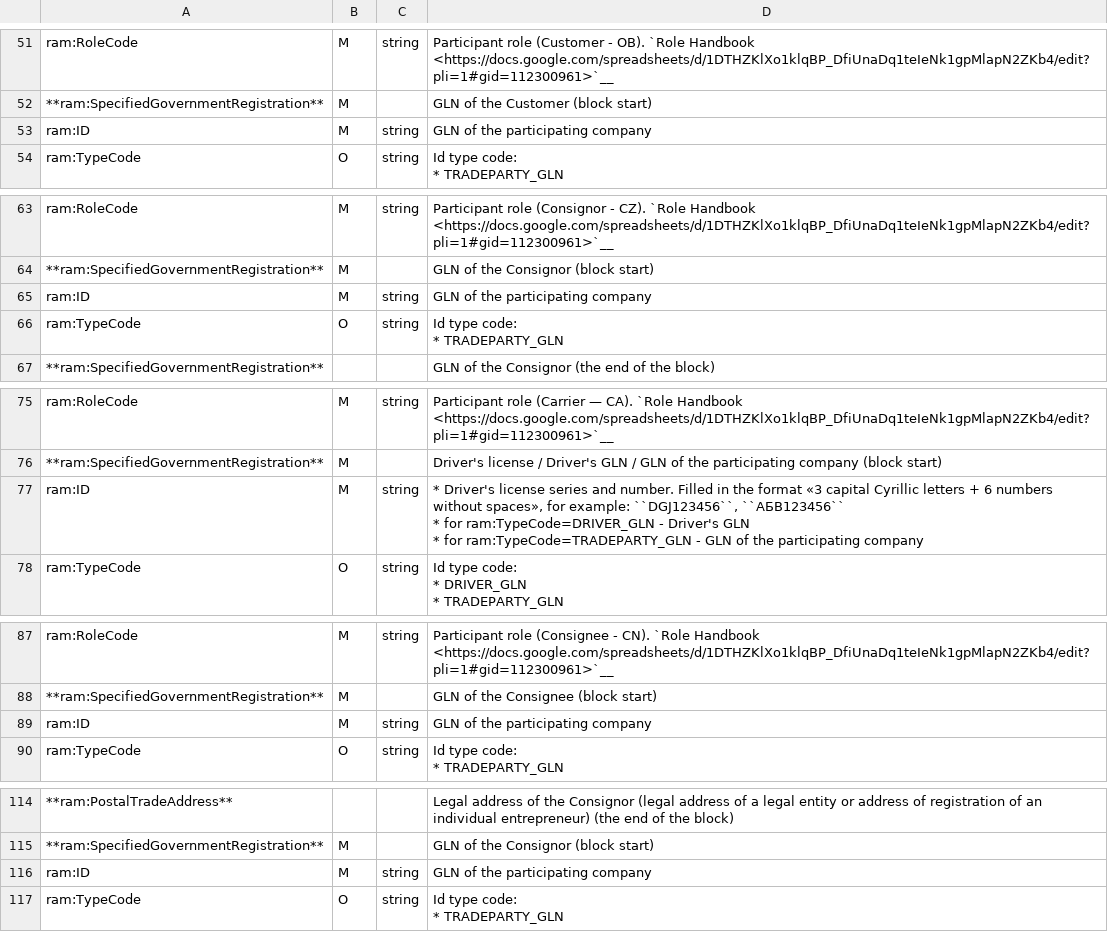
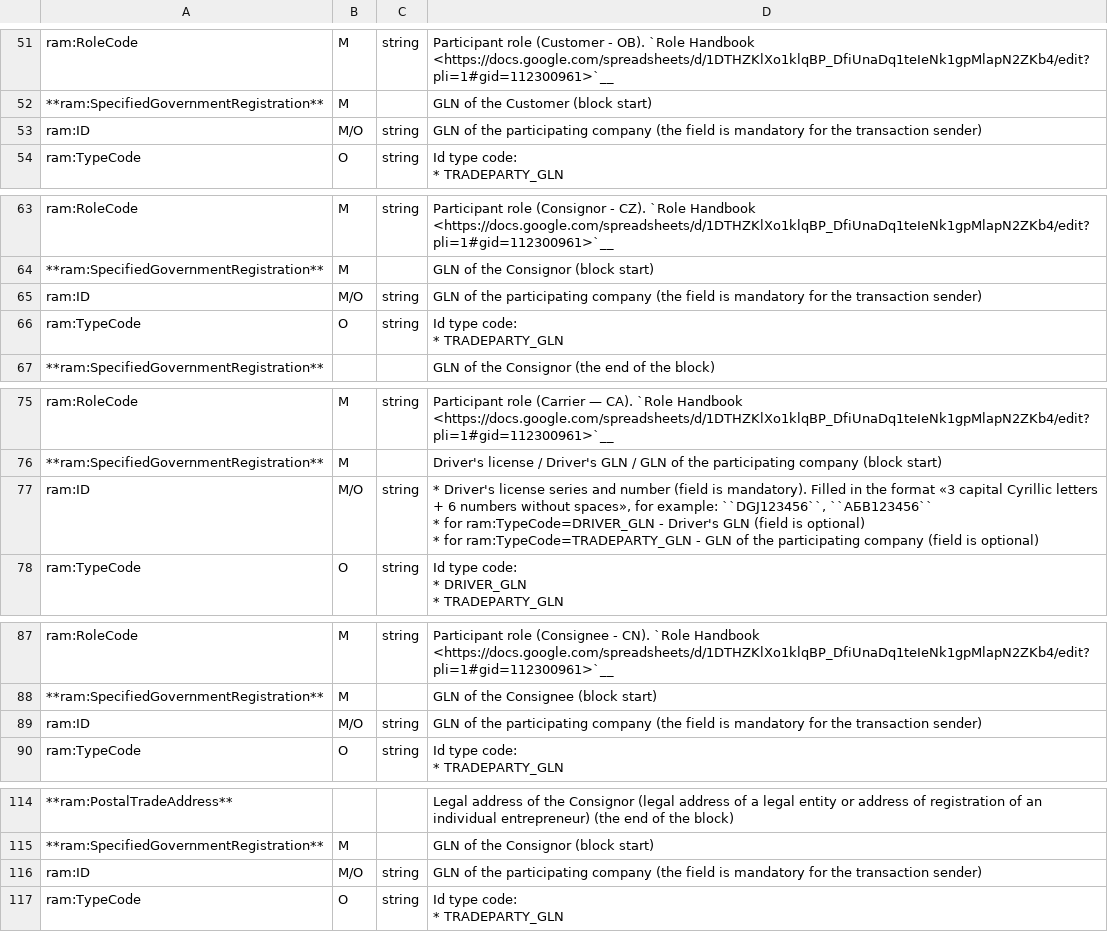
Before and after one commit to EDI-N/Docs_en, a CSV file: docs/Docs_ETTNv3/ADJUSTMENT_ACT/for_csv/adjustment_act_v3.csv, drawn as a sheet; only a part is shown, gaps mark what is left out; ↵ is a line break in a cell; the diff covers the shown part only; the diff names each change by its address in the sheet, - before the commit and + after, or states it on an @@ line.

```diff
--- a/docs/Docs_ETTNv3/ADJUSTMENT_ACT/for_csv/adjustment_act_v3.csv
+++ b/docs/Docs_ETTNv3/ADJUSTMENT_ACT/for_csv/adjustment_act_v3.csv
-B53: M
+B53: M/O
-D53: …participating company
+D53: …participating company (the field is mandatory for the transaction sender)
-B65: M
+B65: M/O
-D65: …participating company
+D65: …participating company (the field is mandatory for the transaction sender)
-B77: M
+B77: M/O
-D77: …series and number. Filled in the format «3 capital Cyrillic letters + 6 numbers without spaces», for example: ``DGJ123456``, ``АБВ123456`` ↵ * for ram:TypeCode=DRIVER_GLN - Driver's GLN ↵ * for ram:TypeCode=TRADEPARTY_GLN - GLN of the participating company
+D77: …series and number (field is mandatory). Filled in the format «3 capital Cyrillic letters + 6 numbers without spaces», for example: ``DGJ123456``, ``АБВ123456`` ↵ * for ram:TypeCode=DRIVER_GLN - Driver's GLN (field is optional) ↵ * for ram:TypeCode=TRADEPARTY_GLN - GLN of the participating company (field is optional)
-B89: M
+B89: M/O
-D89: …participating company
+D89: …participating company (the field is mandatory for the transaction sender)
-B116: M
+B116: M/O
-D116: …participating company
+D116: …participating company (the field is mandatory for the transaction sender)
```
Also changed, not shown: 10 edited cells elsewhere in this file, docs/Docs_ETTNv3/CONSIGNEE_CHANGE_ACT/for_csv/consigneechange_act_v3.csv, docs/Docs_ETTNv3/DISAGREEMENT_ACT/for_csv/disagreement_act_v3.csv, 7 other files.
